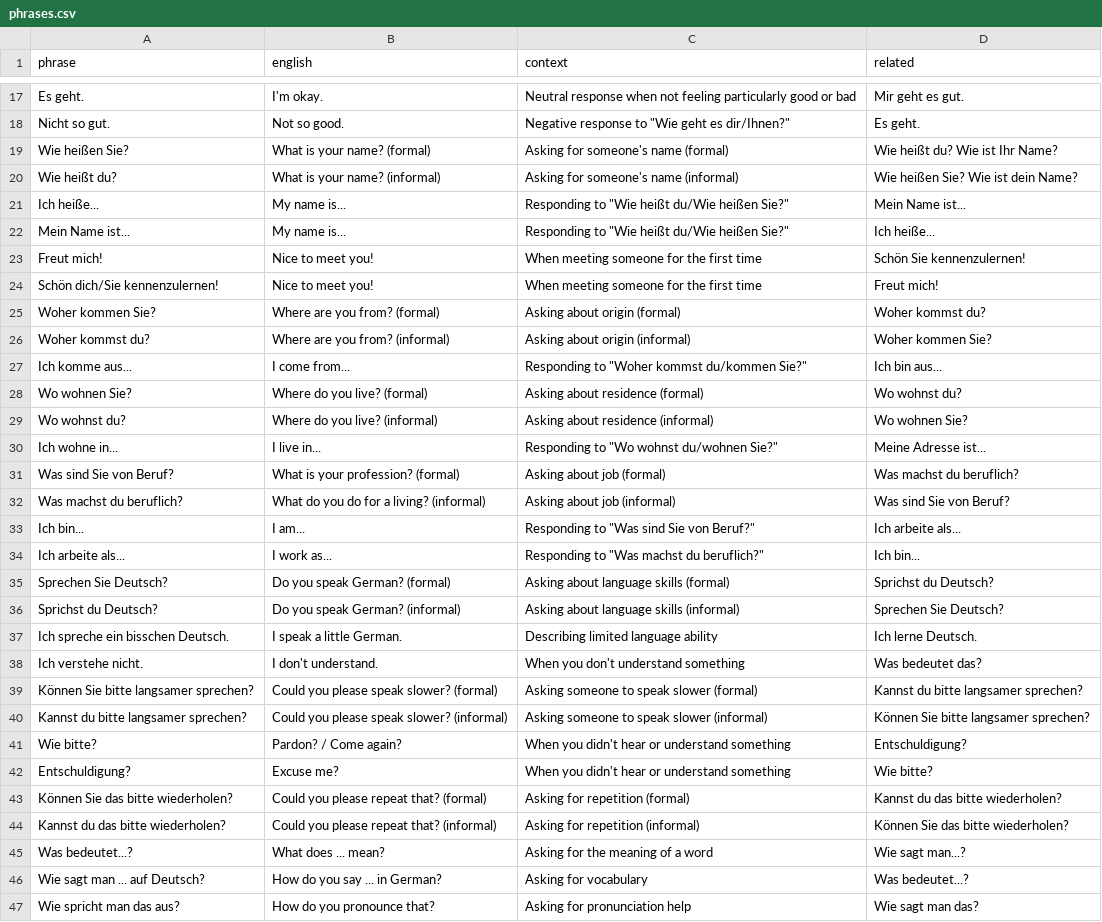
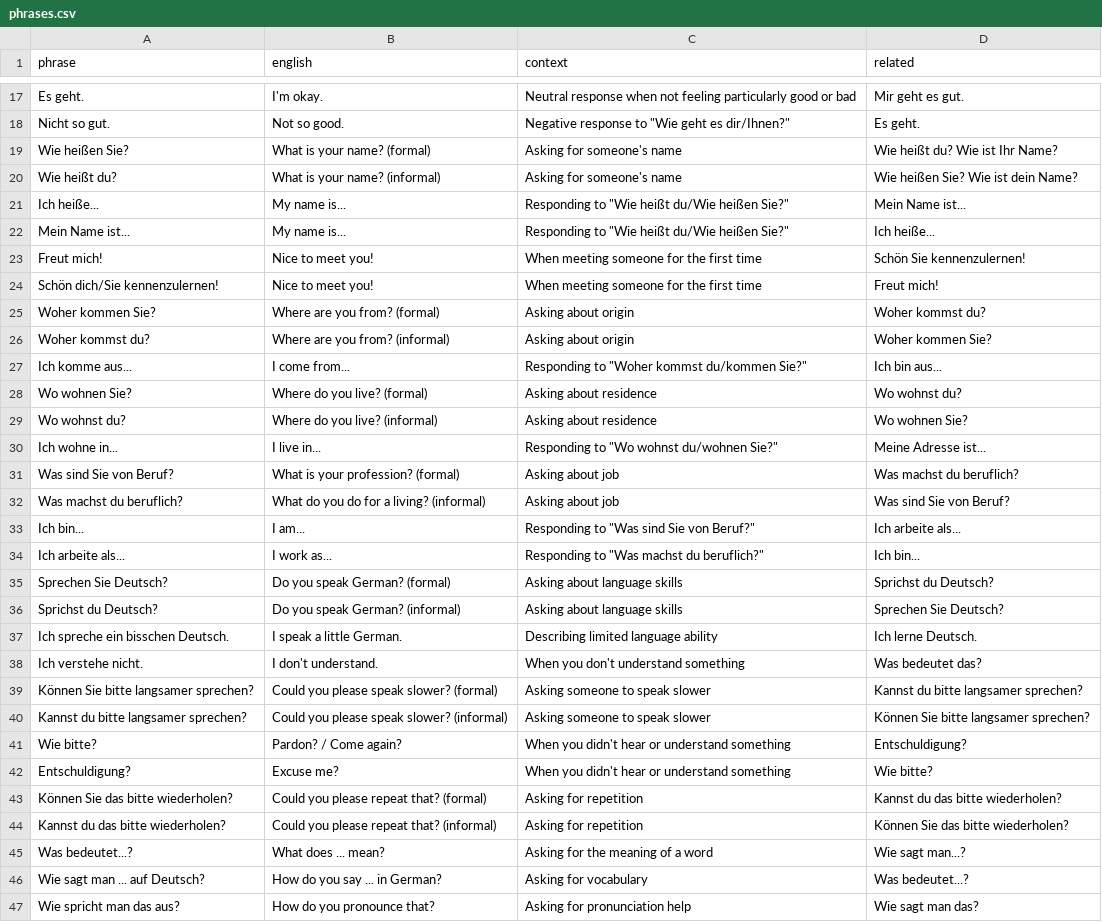
Before and after one commit to jmf-pobox/anki_deutsch_a1, a CSV file: data/phrases.csv, drawn as a sheet; only a part is shown, gaps mark what is left out; the diff covers the shown part only.

```diff
--- a/data/phrases.csv
+++ b/data/phrases.csv
@@ -19,2 +19,2 @@ Nicht so gut.,Not so good.,Negative response to "Wie geht es dir/Ihnen?",Es geht
-Wie heißen Sie?,What is your name? (formal),Asking for someone's name (formal),Wie heißt du? Wie ist Ihr Name?
-Wie heißt du?,What is your name? (informal),Asking for someone's name (informal),Wie heißen Sie? Wie ist dein Name?
+Wie heißen Sie?,What is your name? (formal),Asking for someone's name,Wie heißt du? Wie ist Ihr Name?
+Wie heißt du?,What is your name? (informal),Asking for someone's name,Wie heißen Sie? Wie ist dein Name?
@@ -24,3 +24,3 @@ Freut mich!,Nice to meet you!,When meeting someone for the first time,Schön Sie
 Schön dich/Sie kennenzulernen!,Nice to meet you!,When meeting someone for the first time,Freut mich!
-Woher kommen Sie?,Where are you from? (formal),Asking about origin (formal),Woher kommst du?
-Woher kommst du?,Where are you from? (informal),Asking about origin (informal),Woher kommen Sie?
+Woher kommen Sie?,Where are you from? (formal),Asking about origin,Woher kommst du?
+Woher kommst du?,Where are you from? (informal),Asking about origin,Woher kommen Sie?
@@ -28,2 +28,2 @@ Ich komme aus...,I come from...,Responding to "Woher kommst du/kommen Sie?",Ich
-Wo wohnen Sie?,Where do you live? (formal),Asking about residence (formal),Wo wohnst du?
-Wo wohnst du?,Where do you live? (informal),Asking about residence (informal),Wo wohnen Sie?
+Wo wohnen Sie?,Where do you live? (formal),Asking about residence,Wo wohnst du?
+Wo wohnst du?,Where do you live? (informal),Asking about residence,Wo wohnen Sie?
@@ -31,2 +31,2 @@ Ich wohne in...,I live in...,Responding to "Wo wohnst du/wohnen Sie?","Meine Adr
-Was sind Sie von Beruf?,What is your profession? (formal),Asking about job (formal),Was machst du beruflich?
-Was machst du beruflich?,What do you do for a living? (informal),Asking about job (informal),Was sind Sie von Beruf?
+Was sind Sie von Beruf?,What is your profession? (formal),Asking about job,Was machst du beruflich?
+Was machst du beruflich?,What do you do for a living? (informal),Asking about job,Was sind Sie von Beruf?
@@ -35,11 +35,11 @@ Ich arbeite als...,I work as...,Responding to "Was machst du beruflich?",Ich bin
-Sprechen Sie Deutsch?,Do you speak German? (formal),Asking about language skills (formal),Sprichst du Deutsch?
-Sprichst du Deutsch?,Do you speak German? (informal),Asking about language skills (informal),Sprechen Sie Deutsch?
+Sprechen Sie Deutsch?,Do you speak German? (formal),Asking about language skills,Sprichst du Deutsch?
+Sprichst du Deutsch?,Do you speak German? (informal),Asking about language skills,Sprechen Sie Deutsch?
 Ich spreche ein bisschen Deutsch.,I speak a little German.,Describing limited language ability,Ich lerne Deutsch.
 Ich verstehe nicht.,I don't understand.,When you don't understand something,Was bedeutet das?
-Können Sie bitte langsamer sprechen?,Could you please speak slower? (formal),Asking someone to speak slower (formal),Kannst du bitte langsamer sprechen?
-Kannst du bitte langsamer sprechen?,Could you please speak slower? (informal),Asking someone to speak slower (informal),Können Sie bitte langsamer sprechen?
+Können Sie bitte langsamer sprechen?,Could you please speak slower? (formal),Asking someone to speak slower,Kannst du bitte langsamer sprechen?
+Kannst du bitte langsamer sprechen?,Could you please speak slower? (informal),Asking someone to speak slower,Können Sie bitte langsamer sprechen?
 Wie bitte?,Pardon? / Come again?,When you didn't hear or understand something,Entschuldigung?
 Entschuldigung?,Excuse me?,When you didn't hear or understand something,Wie bitte?
-Können Sie das bitte wiederholen?,Could you please repeat that? (formal),Asking for repetition (formal),Kannst du das bitte wiederholen?
-Kannst du das bitte wiederholen?,Could you please repeat that? (informal),Asking for repetition (informal),Können Sie das bitte wiederholen?
+Können Sie das bitte wiederholen?,Could you please repeat that? (formal),Asking for repetition,Kannst du das bitte wiederholen?
+Kannst du das bitte wiederholen?,Could you please repeat that? (informal),Asking for repetition,Können Sie das bitte wiederholen?
 Was bedeutet...?,What does ... mean?,Asking for the meaning of a word,Wie sagt man...?
```
Also changed, not shown: 12 edited cells elsewhere in this file, data/nouns.csv, data/other_pronouns.csv, 42 other files.
